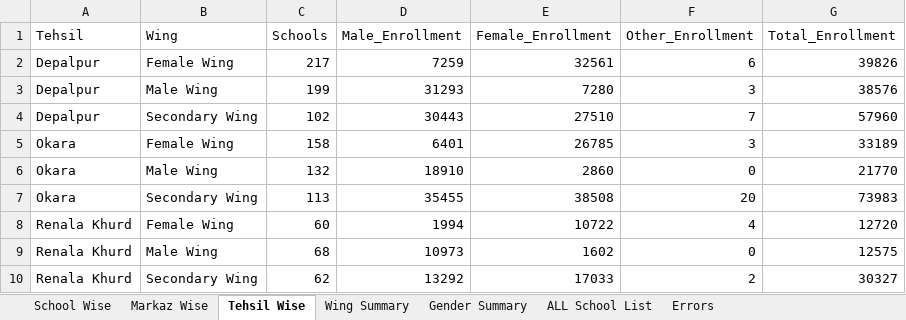
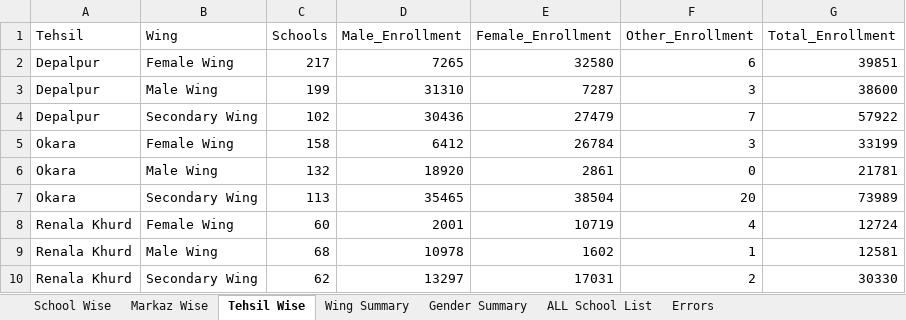
Before and after one commit to sajidaeo39/okara-enrollment-live, an Excel workbook: data/Okara_Latest_Enrollment_Gender_Latest.xlsx, sheet Tehsil Wise, drawn as a sheet; values as stored, in another font and other column widths than the file's, no borders; the diff names each change by its address in the sheet, - before the commit and + after, or states it on an @@ line.

```diff
--- a/data/Okara_Latest_Enrollment_Gender_Latest.xlsx (sheet Tehsil Wise)
+++ b/data/Okara_Latest_Enrollment_Gender_Latest.xlsx (sheet Tehsil Wise)
-D2 (Male_Enrollment): 7259
+D2 (Male_Enrollment): 7265
-E2 (Female_Enrollment): 32561
+E2 (Female_Enrollment): 32580
-G2 (Total_Enrollment): 39826
+G2 (Total_Enrollment): 39851
-D3 (Male_Enrollment): 31293
+D3 (Male_Enrollment): 31310
-E3 (Female_Enrollment): 7280
+E3 (Female_Enrollment): 7287
-G3 (Total_Enrollment): 38576
+G3 (Total_Enrollment): 38600
-D4 (Male_Enrollment): 30443
+D4 (Male_Enrollment): 30436
-E4 (Female_Enrollment): 27510
+E4 (Female_Enrollment): 27479
-G4 (Total_Enrollment): 57960
+G4 (Total_Enrollment): 57922
-D5 (Male_Enrollment): 6401
+D5 (Male_Enrollment): 6412
-E5 (Female_Enrollment): 26785
+E5 (Female_Enrollment): 26784
-G5 (Total_Enrollment): 33189
+G5 (Total_Enrollment): 33199
-D6 (Male_Enrollment): 18910
+D6 (Male_Enrollment): 18920
-E6 (Female_Enrollment): 2860
+E6 (Female_Enrollment): 2861
-G6 (Total_Enrollment): 21770
+G6 (Total_Enrollment): 21781
-D7 (Male_Enrollment): 35455
+D7 (Male_Enrollment): 35465
-E7 (Female_Enrollment): 38508
+E7 (Female_Enrollment): 38504
-G7 (Total_Enrollment): 73983
+G7 (Total_Enrollment): 73989
-D8 (Male_Enrollment): 1994
+D8 (Male_Enrollment): 2001
-E8 (Female_Enrollment): 10722
+E8 (Female_Enrollment): 10719
-G8 (Total_Enrollment): 12720
+G8 (Total_Enrollment): 12724
-D9 (Male_Enrollment): 10973
+D9 (Male_Enrollment): 10978
-F9 (Other_Enrollment): 0
+F9 (Other_Enrollment): 1
-G9 (Total_Enrollment): 12575
+G9 (Total_Enrollment): 12581
-D10 (Male_Enrollment): 13292
+D10 (Male_Enrollment): 13297
-E10 (Female_Enrollment): 17033
+E10 (Female_Enrollment): 17031
-G10 (Total_Enrollment): 30327
+G10 (Total_Enrollment): 30330
```
Also changed, not shown: sheet School Wise, sheet ALL School List, sheet Markaz Wise, sheet Wing Summary, sheet Gender Summary, 3 other files.
